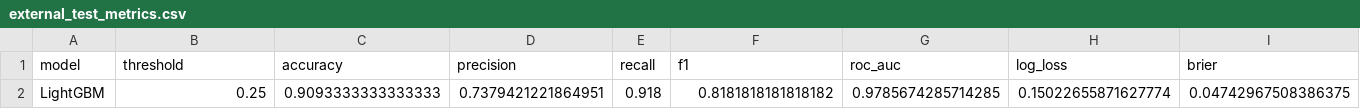
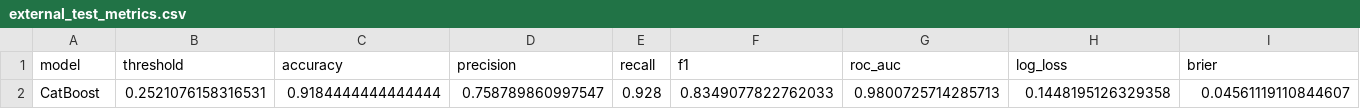
Before and after one commit to Manda404/Credit-Risk-Lab, a CSV file: reports/external_test_metrics.csv, drawn as a sheet; only a part is shown; removed rows and columns are numbered as before the commit, all else as after; rows hold the shown columns only; the diff names each change by its address in the sheet, - before the commit and + after, or states it on an @@ line.

Commit message:
Refactor notebooks and inference workflow for end-to-end MLOps credit risk pipeline
- Reorganize notebooks around a clean architecture execution flow
- Keep notebooks focused on orchestration while moving reusable logic into Python classes
- Add train-only preprocessing, processed dataset persistence, and untouched test evaluation flow
- Switch model optimization focus to CatBoost with Optuna using ROC-AUC
- Add advanced evaluation diagnostics: threshold analysis, lift/gain, calibration, confidence intervals, and fairness checks
- Add batch inference and realtime inference simulation without API
- Improve README to present the project as an industrializable end-to-end MLOps workflow

```diff
--- a/reports/external_test_metrics.csv
+++ b/reports/external_test_metrics.csv
-row 2: LightGBM | 0.25 | 0.9093333333333333 | 0.7379421221864951 | 0.918 | 0.8181818181818182 | 0.9785674285714285 | 0.15022655871627774 | 0.04742967508386375
+row 2: CatBoost | 0.2521076158316531 | 0.9184444444444444 | 0.758789860997547 | 0.928 | 0.8349077822762033 | 0.9800725714285713 | 0.1448195126329358 | 0.04561119110844607
```
Also changed, not shown: reports/deployment_split_drift.csv, 52 other files.
